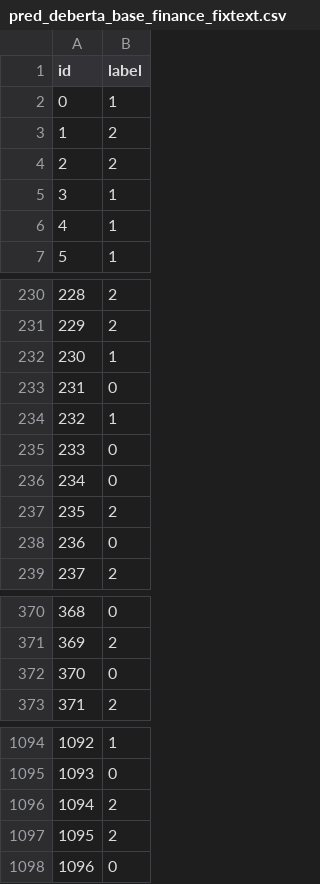
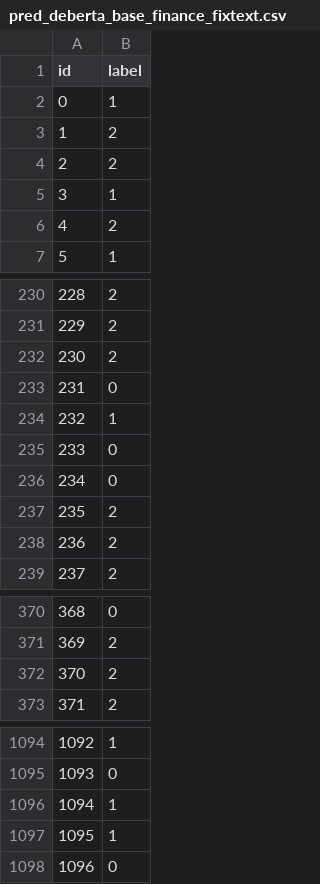
Before and after one commit to tiagoslantunes/text-mining-financial-sentiment, a CSV file: results/predictions/pred_deberta_base_finance_fixtext.csv, drawn as a sheet; only a part is shown, gaps mark what is left out; the diff covers the shown part only.

```diff
--- a/results/predictions/pred_deberta_base_finance_fixtext.csv
+++ b/results/predictions/pred_deberta_base_finance_fixtext.csv
@@ -5,3 +5,3 @@ id,label
 3,1
-4,1
+4,2
 5,1
@@ -231,3 +231,3 @@ id,label
 229,2
-230,1
+230,2
 231,0
@@ -237,3 +237,3 @@ id,label
 235,2
-236,0
+236,2
 237,2
@@ -371,3 +371,3 @@ id,label
 369,2
-370,0
+370,2
 371,2
@@ -1095,4 +1095,4 @@ id,label
 1093,0
-1094,2
-1095,2
+1094,1
+1095,1
 1096,0
```
Also changed, not shown: 23 edited cells elsewhere in this file, results/predictions/pred_debertav3_large_6ep.csv, results/predictions/pred_finbert_fintwitter.csv, 36 other files.
